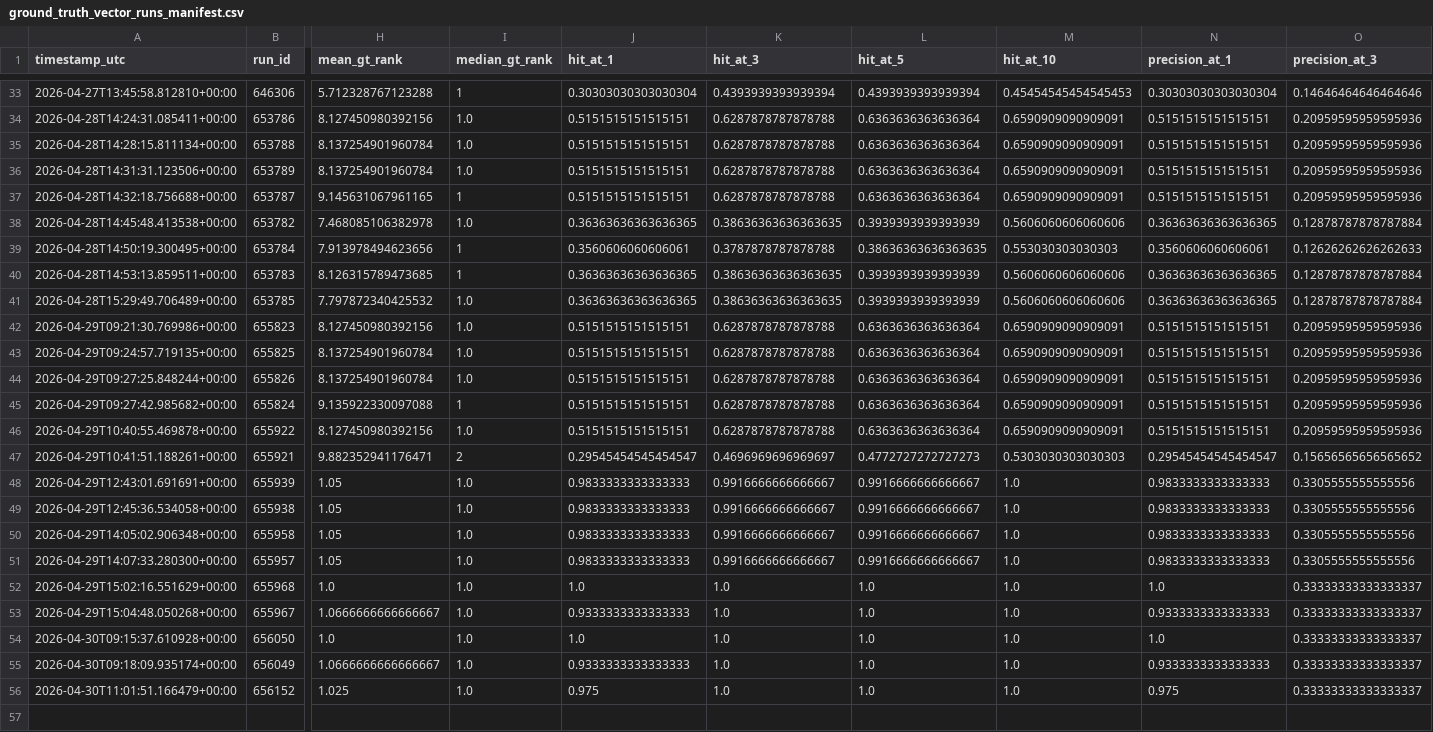
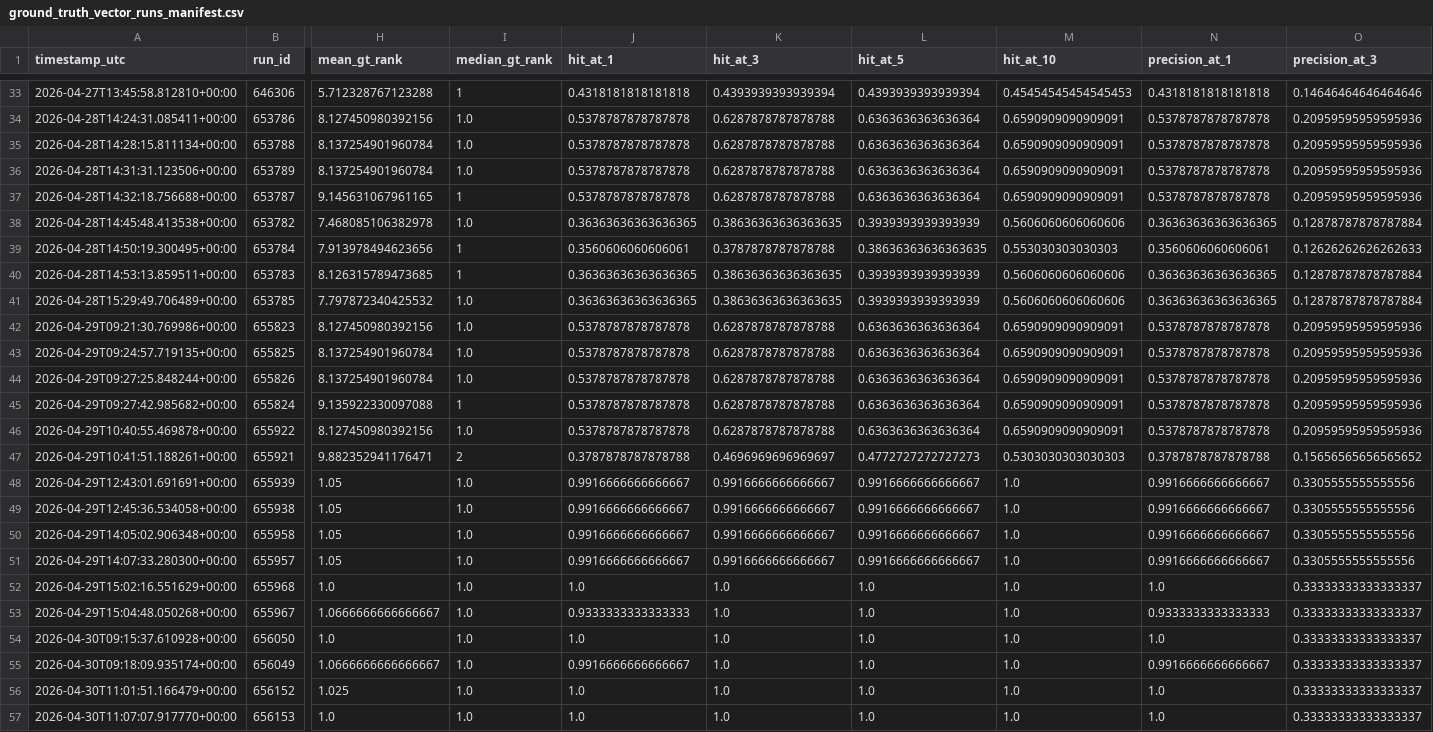
Before and after one commit to dieterich-lab/CardioGuidelinesGraph, a CSV file: docs/generated/grounding/ground_truth_vector_runs_manifest.csv, drawn as a sheet; only a part is shown, gaps mark what is left out; rows hold the shown columns only; the diff covers the shown part only; the diff names each change by its address in the sheet, - before the commit and + after, or states it on an @@ line.

```diff
--- a/docs/generated/grounding/ground_truth_vector_runs_manifest.csv
+++ b/docs/generated/grounding/ground_truth_vector_runs_manifest.csv
-J33 (hit_at_1): 0.30303030303030304
+J33 (hit_at_1): 0.4318181818181818
-N33 (precision_at_1): 0.30303030303030304
+N33 (precision_at_1): 0.4318181818181818
-J34:J37 (hit_at_1): 0.5151515151515151
+J34:J37 (hit_at_1): 0.5378787878787878
-N34:N37 (precision_at_1): 0.5151515151515151
+N34:N37 (precision_at_1): 0.5378787878787878
-J42:J46 (hit_at_1): 0.5151515151515151
+J42:J46 (hit_at_1): 0.5378787878787878
-N42:N46 (precision_at_1): 0.5151515151515151
+N42:N46 (precision_at_1): 0.5378787878787878
-J47 (hit_at_1): 0.29545454545454547
+J47 (hit_at_1): 0.3787878787878788
-N47 (precision_at_1): 0.29545454545454547
+N47 (precision_at_1): 0.3787878787878788
-J48:J51 (hit_at_1): 0.9833333333333333
+J48:J51 (hit_at_1): 0.9916666666666667
-N48:N51 (precision_at_1): 0.9833333333333333
+N48:N51 (precision_at_1): 0.9916666666666667
-J55 (hit_at_1): 0.9333333333333333
+J55 (hit_at_1): 0.9916666666666667
-N55 (precision_at_1): 0.9333333333333333
+N55 (precision_at_1): 0.9916666666666667
-J56 (hit_at_1): 0.975
+J56 (hit_at_1): 1.0
-N56 (precision_at_1): 0.975
+N56 (precision_at_1): 1.0
+row 57: 2026-04-30T11:07:07.917770+00:00 | 656153 | 1.0 | 1.0 | 1.0 | 1.0 | 1.0 | 1.0 | 1.0 | 0.33333333333333337
```
Also changed, not shown: 1 added row, 1 removed row and 32 edited cells elsewhere in this file, 2 other files.
